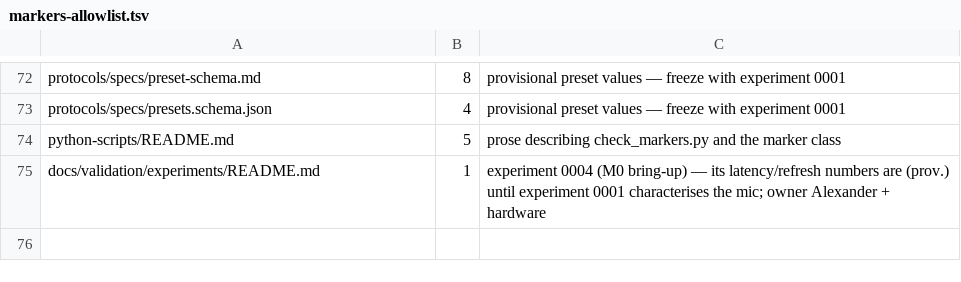
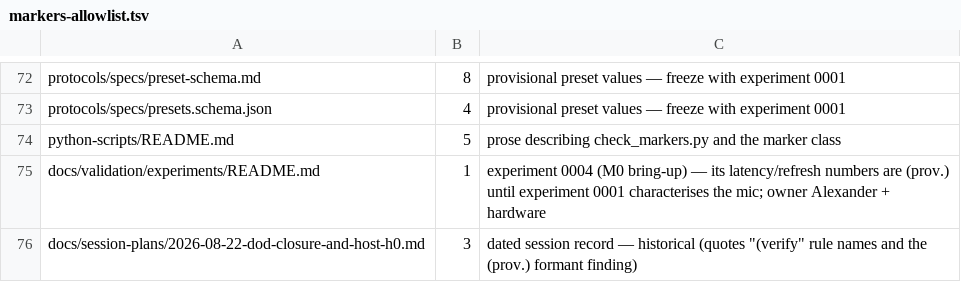
Before and after one commit to alexandergmzx/superspectral, a TSV file: docs/roadmap/markers-allowlist.tsv, drawn as a sheet; only a part is shown, gaps mark what is left out.

Commit message:
docs: session record 2026-08-22 (D-prime + host H0); first remote run of the host job recorded
Run 32549170456 on 61a2358: nine jobs green; the remote parselmouth matched the manifest
pins (spectral-golden verify: ok, 14 rules); Tier-0 reproduced 21/21 on the runner's libm.

```diff
--- a/docs/roadmap/markers-allowlist.tsv
+++ b/docs/roadmap/markers-allowlist.tsv
@@ -75 +75,2 @@ python-scripts/README.md	5	prose describing check_markers.py and the marker clas
 docs/validation/experiments/README.md	1	experiment 0004 (M0 bring-up) — its latency/refresh numbers are (prov.) until experiment 0001 characterises the mic; owner Alexander + hardware
+docs/session-plans/2026-08-22-dod-closure-and-host-h0.md	3	dated session record — historical (quotes "(verify" rule names and the (prov.) formant finding)
```
Also changed, not shown: 3 other files.
